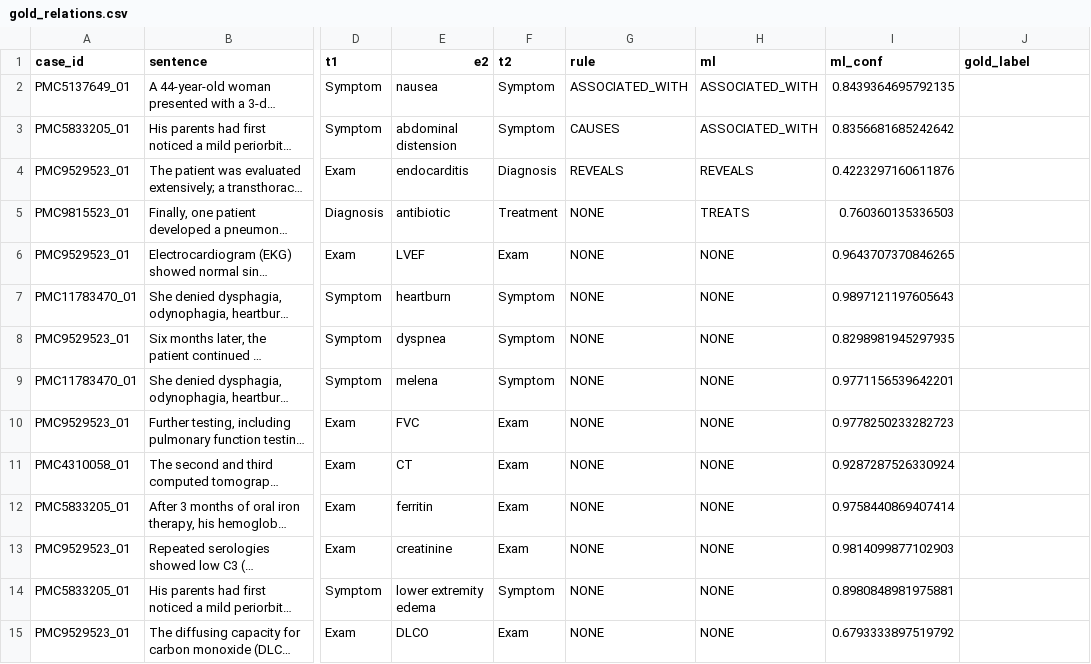
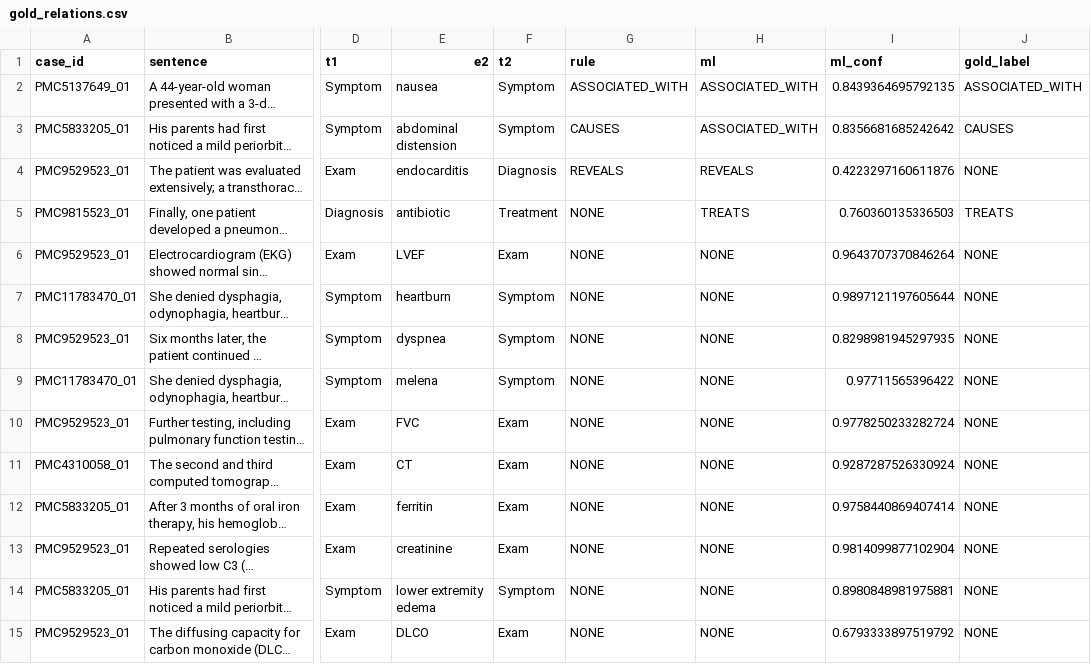
Before and after one commit to 4wardAerial/mc896, a CSV file: project2/data/processed/gold_relations.csv, drawn as a sheet; only a part is shown, gaps mark what is left out; long unchanged cells end in …; the diff covers the shown part only; the diff names each change by its address in the sheet, - before the commit and + after, or states it on an @@ line.

Commit message:
add the gold relation to gold_relations

```diff
--- a/project2/data/processed/gold_relations.csv
+++ b/project2/data/processed/gold_relations.csv
-J2 (gold_label): (empty)
+J2 (gold_label): ASSOCIATED_WITH
-J3 (gold_label): (empty)
+J3 (gold_label): CAUSES
-J4 (gold_label): (empty)
+J4 (gold_label): NONE
-J5 (gold_label): (empty)
+J5 (gold_label): TREATS
-I6 (ml_conf): 0.9643707370846265
+I6 (ml_conf): 0.9643707370846264
-J6:J15 (gold_label): (empty)
+J6:J15 (gold_label): NONE
-I7 (ml_conf): 0.9897121197605643
+I7 (ml_conf): 0.9897121197605644
-I9 (ml_conf): 0.9771156539642201
+I9 (ml_conf): 0.97711565396422
-I10 (ml_conf): 0.9778250233282723
+I10 (ml_conf): 0.9778250233282724
-I13 (ml_conf): 0.9814099877102903
+I13 (ml_conf): 0.9814099877102904
```
Also changed, not shown: 51 edited cells elsewhere in this file, 1 other file.
